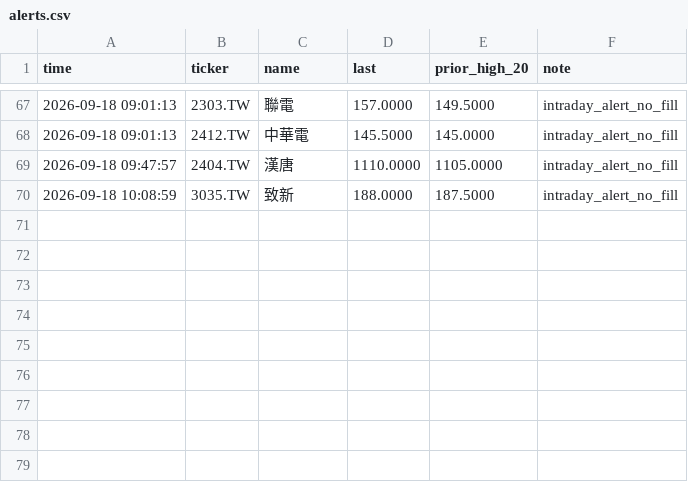
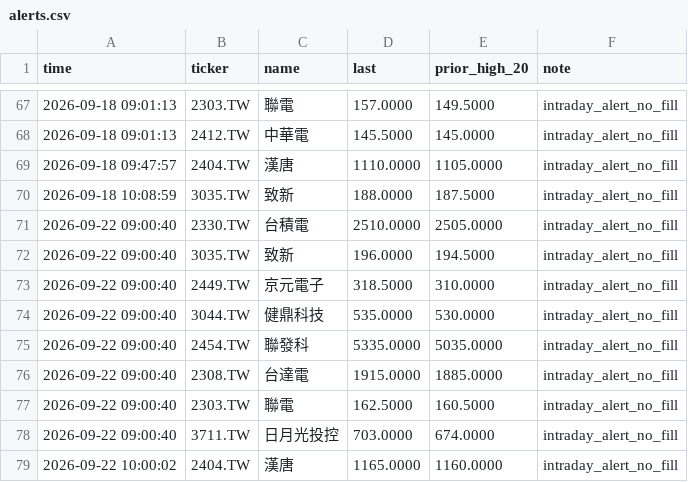
Before and after one commit to kendottv/trade, a CSV file: snr_backtest/paper/alerts.csv, drawn as a sheet; only a part is shown, gaps mark what is left out.

```diff
--- a/snr_backtest/paper/alerts.csv
+++ b/snr_backtest/paper/alerts.csv
@@ -70 +70,10 @@
 2026-09-18 10:08:59,3035.TW,致新,188.0000,187.5000,intraday_alert_no_fill
+2026-09-22 09:00:40,2330.TW,台積電,2510.0000,2505.0000,intraday_alert_no_fill
+2026-09-22 09:00:40,3035.TW,致新,196.0000,194.5000,intraday_alert_no_fill
+2026-09-22 09:00:40,2449.TW,京元電子,318.5000,310.0000,intraday_alert_no_fill
+2026-09-22 09:00:40,3044.TW,健鼎科技,535.0000,530.0000,intraday_alert_no_fill
+2026-09-22 09:00:40,2454.TW,聯發科,5335.0000,5035.0000,intraday_alert_no_fill
+2026-09-22 09:00:40,2308.TW,台達電,1915.0000,1885.0000,intraday_alert_no_fill
+2026-09-22 09:00:40,2303.TW,聯電,162.5000,160.5000,intraday_alert_no_fill
+2026-09-22 09:00:40,3711.TW,日月光投控,703.0000,674.0000,intraday_alert_no_fill
+2026-09-22 10:00:02,2404.TW,漢唐,1165.0000,1160.0000,intraday_alert_no_fill
```
Also changed, not shown: snr_backtest/paper/news_journal.csv, 6 other files.
